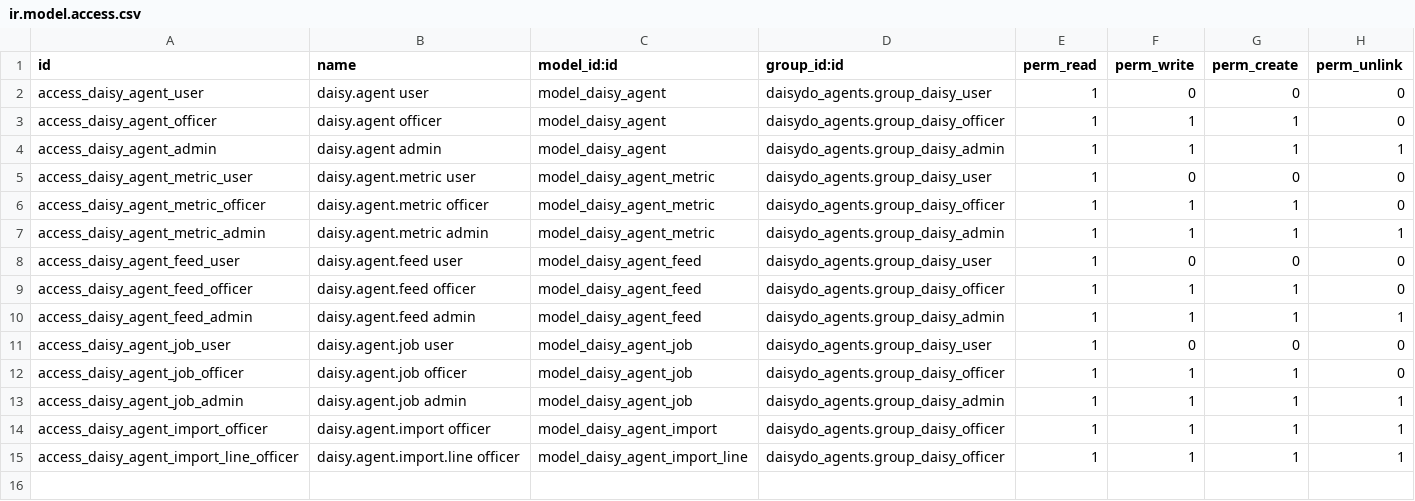
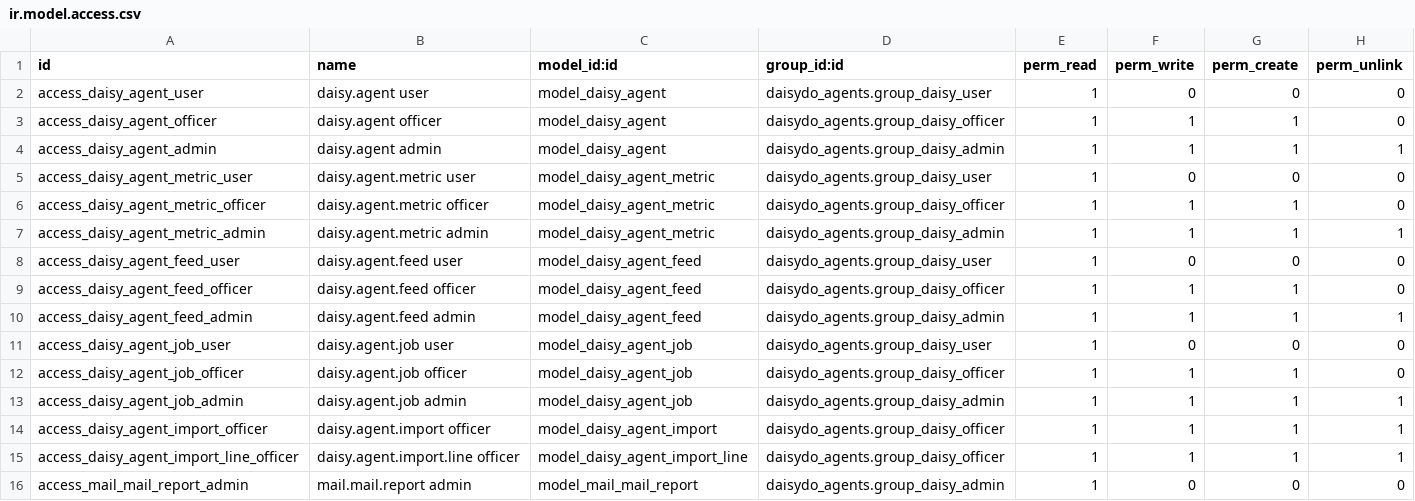
Before and after one commit to J-Palomino/odoo-custom-modules, a CSV file: daisydo_agents/security/ir.model.access.csv, drawn as a sheet.

```diff
--- a/daisydo_agents/security/ir.model.access.csv
+++ b/daisydo_agents/security/ir.model.access.csv
@@ -15 +15,2 @@ access_daisy_agent_import_officer,daisy.agent.import officer,model_daisy_agent_i
 access_daisy_agent_import_line_officer,daisy.agent.import.line officer,model_daisy_agent_import_line,daisydo_agents.group_daisy_officer,1,1,1,1
+access_mail_mail_report_admin,mail.mail.report admin,model_mail_mail_report,daisydo_agents.group_daisy_admin,1,0,0,0
```
Also changed, not shown: 28 other files.
